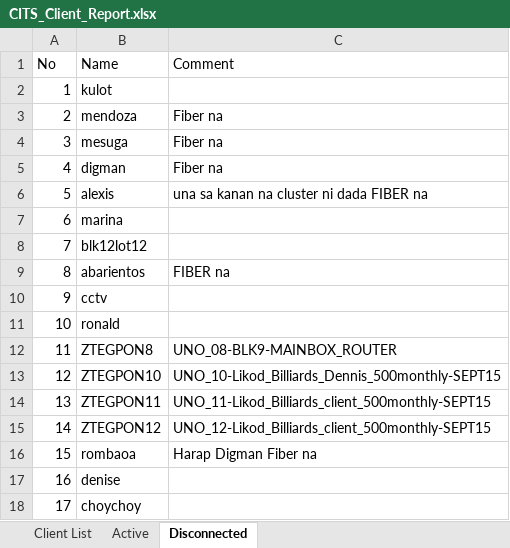
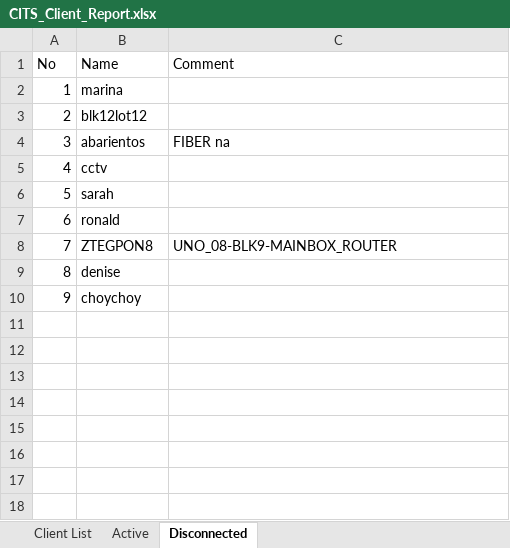
Before and after one commit to eringz/ai, an Excel workbook: CITS_Client_Report.xlsx, sheet Disconnected, drawn as a sheet; values as stored, in another font and other column widths than the file's, no borders; removed rows and columns are numbered as before the commit, all else as after; the diff names each change by its address in the sheet, - before the commit and + after, or states it on an @@ line.

```diff
--- a/CITS_Client_Report.xlsx (sheet Disconnected)
+++ b/CITS_Client_Report.xlsx (sheet Disconnected)
-row 2: 1 | kulot
-row 3: 2 | mendoza | Fiber na
-row 4: 3 | mesuga | Fiber na
-row 5: 4 | digman | Fiber na
-row 6: 5 | alexis | una sa kanan na cluster ni dada FIBER na
@@ column A (No) renumbered from row 2 down @@
+row 6: 5 | sarah
-row 13: 12 | ZTEGPON10 | UNO_10-Likod_Billiards_Dennis_500monthly-SEPT15
-row 14: 13 | ZTEGPON11 | UNO_11-Likod_Billiards_client_500monthly-SEPT15
-row 15: 14 | ZTEGPON12 | UNO_12-Likod_Billiards_client_500monthly-SEPT15
-row 16: 15 | rombaoa | Harap Digman Fiber na
```
Also changed, not shown: sheet Active, sheet Client List, 1 other file.
